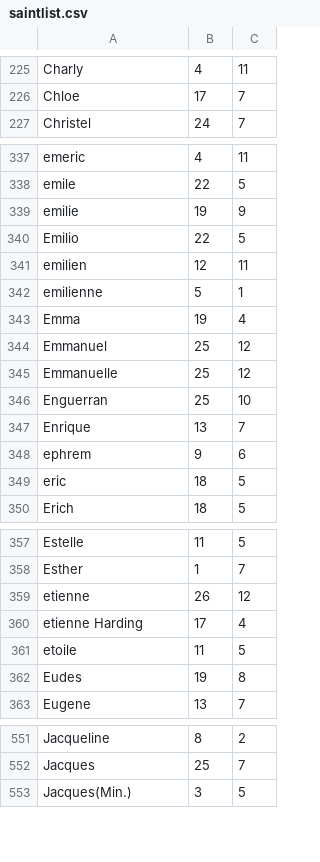
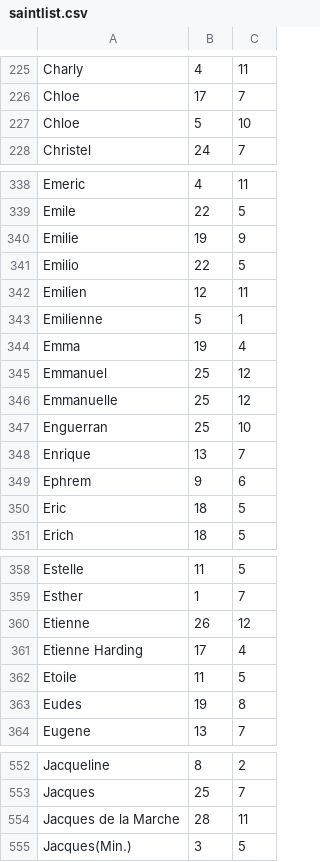
Before and after one commit to guiguiabloc/api-domogeek, a CSV file: tools/saintlist.csv, drawn as a sheet; only a part is shown, gaps mark what is left out; addresses are those after the commit; the diff covers the shown part only; the diff names each change by its address in the sheet, - before the commit and + after, or states it on an @@ line.

```diff
--- a/tools/saintlist.csv
+++ b/tools/saintlist.csv
+row 227: Chloe | 5 | 10
-A338: emeric
+A338: Emeric
-A339: emile
+A339: Emile
-A340: emilie
+A340: Emilie
-A342: emilien
+A342: Emilien
-A343: emilienne
+A343: Emilienne
-A349: ephrem
+A349: Ephrem
-A350: eric
+A350: Eric
-A360: etienne
+A360: Etienne
-A361: etienne Harding
+A361: Etienne Harding
-A362: etoile
+A362: Etoile
+row 554: Jacques de la Marche | 28 | 11
```
Also changed, not shown: 20 edited cells elsewhere in this file.
